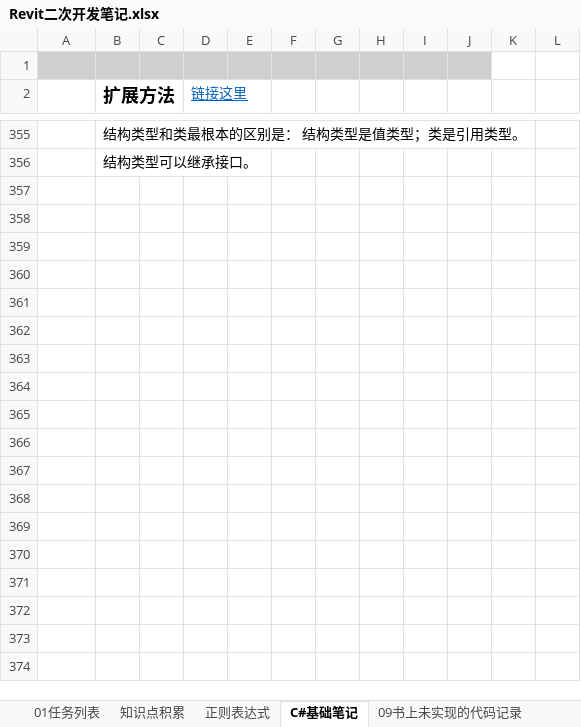
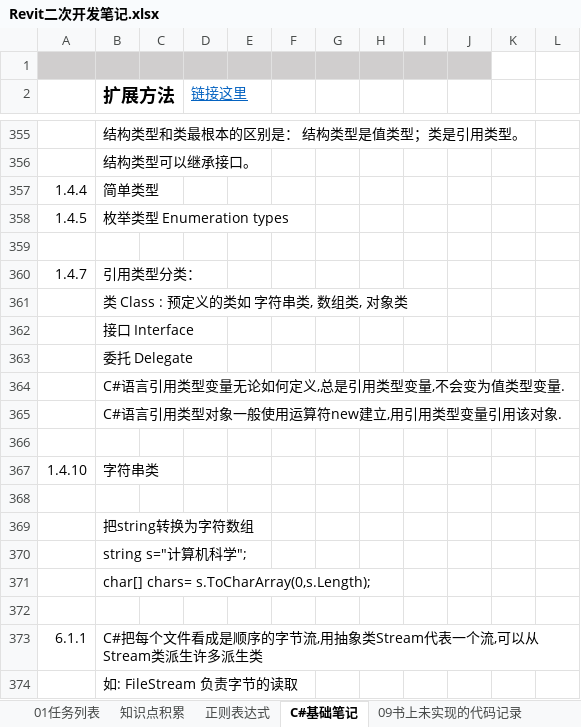
Before and after one commit to JieGou/500LineEveryDay, an Excel workbook: Revit二次开发笔记.xlsx, sheet C#基础笔记, drawn as a sheet; only a part is shown, gaps mark what is left out; values as stored, in another font and other column widths than the file's, no borders; the diff covers the shown part only; the diff names each change by its address in the sheet, - before the commit and + after, or states it on an @@ line.

```diff
--- a/Revit二次开发笔记.xlsx (sheet C#基础笔记)
+++ b/Revit二次开发笔记.xlsx (sheet C#基础笔记)
+row 357: 1.4.4 | 简单类型
+row 358: 1.4.5 | 枚举类型 Enumeration types
+row 359: (empty)
+row 360: 1.4.7 | 引用类型分类：
+row 361:  | 类 Class : 预定义的类如 字符串类, 数组类, 对象类
+row 362:  | 接口 Interface
+row 363:  | 委托 Delegate
+row 364:  | C#语言引用类型变量无论如何定义,总是引用类型变量,不会变为值类型变量.
+row 365:  | C#语言引用类型对象一般使用运算符new建立,用引用类型变量引用该对象.
+row 366: (empty)
+row 367: 1.4.10 | 字符串类
+row 368: (empty)
+row 369:  | 把string转换为字符数组
+row 370:  | string s="计算机科学";
+row 371:  | char[] chars= s.ToCharArray(0,s.Length);
+row 372: (empty)
+row 373: 6.1.1 | C#把每个文件看成是顺序的字节流,用抽象类Stream代表一个流,可以从Stream类派生许多派生类
+row 374:  | 如: FileStream 负责字节的读取
```
Also changed, not shown: 36 added rows elsewhere in this sheet, 14 other files.
